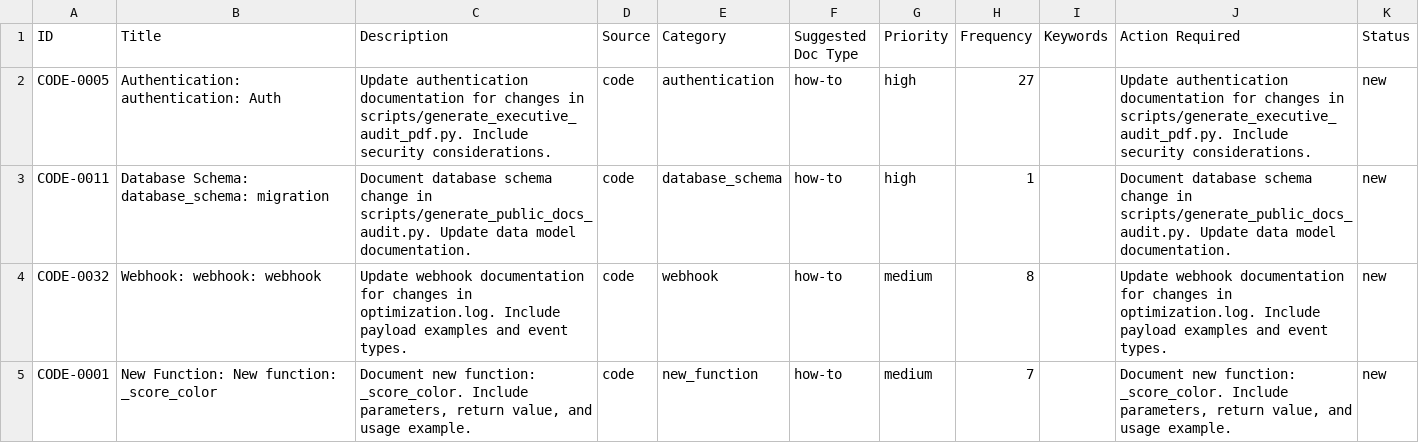
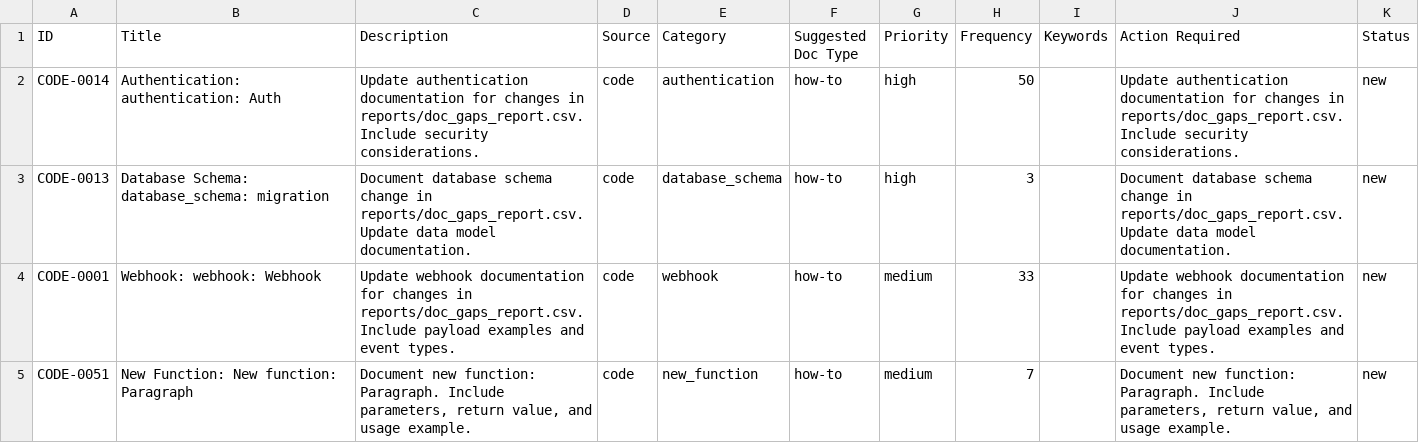
Before and after one commit to YevheniiaDolska/automated-docs-pipeline, a CSV file: reports/doc_gaps_report.csv, drawn as a sheet.

```diff
--- a/reports/doc_gaps_report.csv
+++ b/reports/doc_gaps_report.csv
@@ -1,5 +1,5 @@
 ID,Title,Description,Source,Category,Suggested Doc Type,Priority,Frequency,Keywords,Action Required,Status
-CODE-0005,Authentication: authentication: Auth,Update authentication documentation for changes in scripts/generate_executive_audit_pdf.py. Include security considerations.,code,authentication,how-to,high,27,,Update authentication documentation for changes in scripts/generate_executive_audit_pdf.py. Include security considerations.,new
-CODE-0011,Database Schema: database_schema: migration,Document database schema change in scripts/generate_public_docs_audit.py. Update data model documentation.,code,database_schema,how-to,high,1,,Document database schema change in scripts/generate_public_docs_audit.py. Update data model documentation.,new
-CODE-0032,Webhook: webhook: webhook,Update webhook documentation for changes in optimization.log. Include payload examples and event types.,code,webhook,how-to,medium,8,,Update webhook documentation for changes in optimization.log. Include payload examples and event types.,new
-CODE-0001,New Function: New function: _score_color,"Document new function: _score_color. Include parameters, return value, and usage example.",code,new_function,how-to,medium,7,,"Document new function: _score_color. Include parameters, return value, and usage example.",new
+CODE-0014,Authentication: authentication: Auth,Update authentication documentation for changes in reports/doc_gaps_report.csv. Include security considerations.,code,authentication,how-to,high,50,,Update authentication documentation for changes in reports/doc_gaps_report.csv. Include security considerations.,new
+CODE-0013,Database Schema: database_schema: migration,Document database schema change in reports/doc_gaps_report.csv. Update data model documentation.,code,database_schema,how-to,high,3,,Document database schema change in reports/doc_gaps_report.csv. Update data model documentation.,new
+CODE-0001,Webhook: webhook: Webhook,Update webhook documentation for changes in reports/doc_gaps_report.csv. Include payload examples and event types.,code,webhook,how-to,medium,33,,Update webhook documentation for changes in reports/doc_gaps_report.csv. Include payload examples and event types.,new
+CODE-0051,New Function: New function: Paragraph,"Document new function: Paragraph. Include parameters, return value, and usage example.",code,new_function,how-to,medium,7,,"Document new function: Paragraph. Include parameters, return value, and usage example.",new
```
Also changed, not shown: 2 other files.
